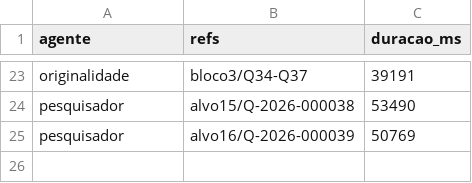
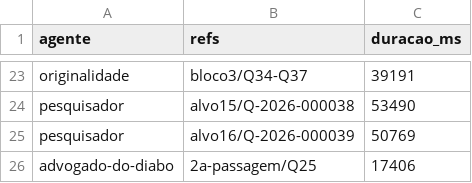
Before and after one commit to sawyer-20/Quiz, a CSV file: relatorios/lote-2026-11-11-misto-tempos.csv, drawn as a sheet; only a part is shown, gaps mark what is left out.

```diff
--- a/relatorios/lote-2026-11-11-misto-tempos.csv
+++ b/relatorios/lote-2026-11-11-misto-tempos.csv
@@ -25 +25,2 @@ pesquisador,alvo15/Q-2026-000038,53490
 pesquisador,alvo16/Q-2026-000039,50769
+advogado-do-diabo,2a-passagem/Q25,17406
```
Also changed, not shown: 1 other file.
